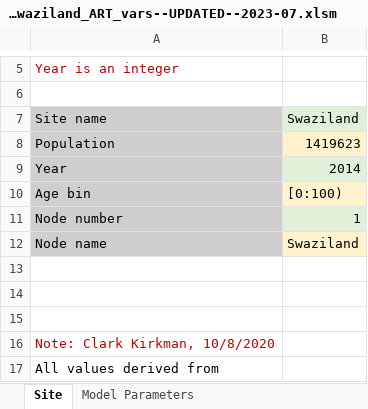
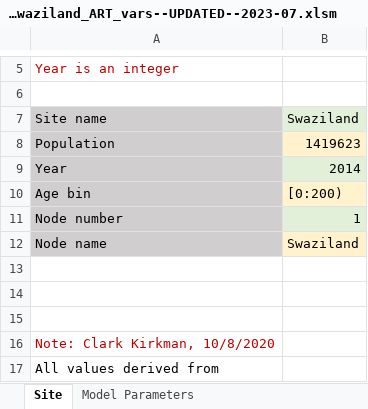
Before and after one commit to BershteynLab/eSwatini, an Excel workbook: more-recent-starting-point/Data/calibration_ingest_form-Swaziland_ART_vars--UPDATED--2023-07.xlsm, sheet Site, drawn as a sheet; only a part is shown, gaps mark what is left out; values as stored, in another font and other column widths than the file's, no borders; the diff names each change by its address in the sheet, - before the commit and + after, or states it on an @@ line.

Commit message:
minor update to pop age bin in site sheet

```diff
--- a/more-recent-starting-point/Data/calibration_ingest_form-Swaziland_ART_vars--UPDATED--2023-07.xlsm (sheet Site)
+++ b/more-recent-starting-point/Data/calibration_ingest_form-Swaziland_ART_vars--UPDATED--2023-07.xlsm (sheet Site)
-B10: [0:100)
+B10: [0:200)
```
Also changed, not shown: charts or pictures.
